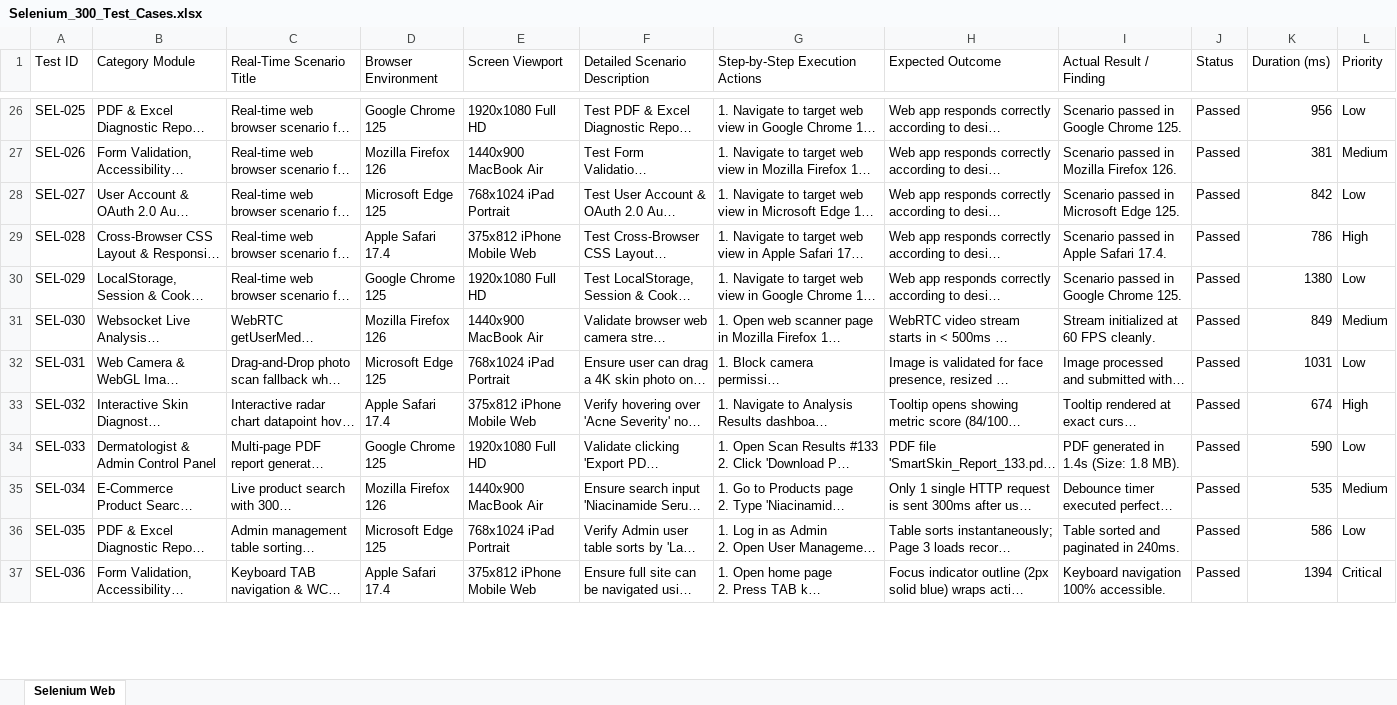
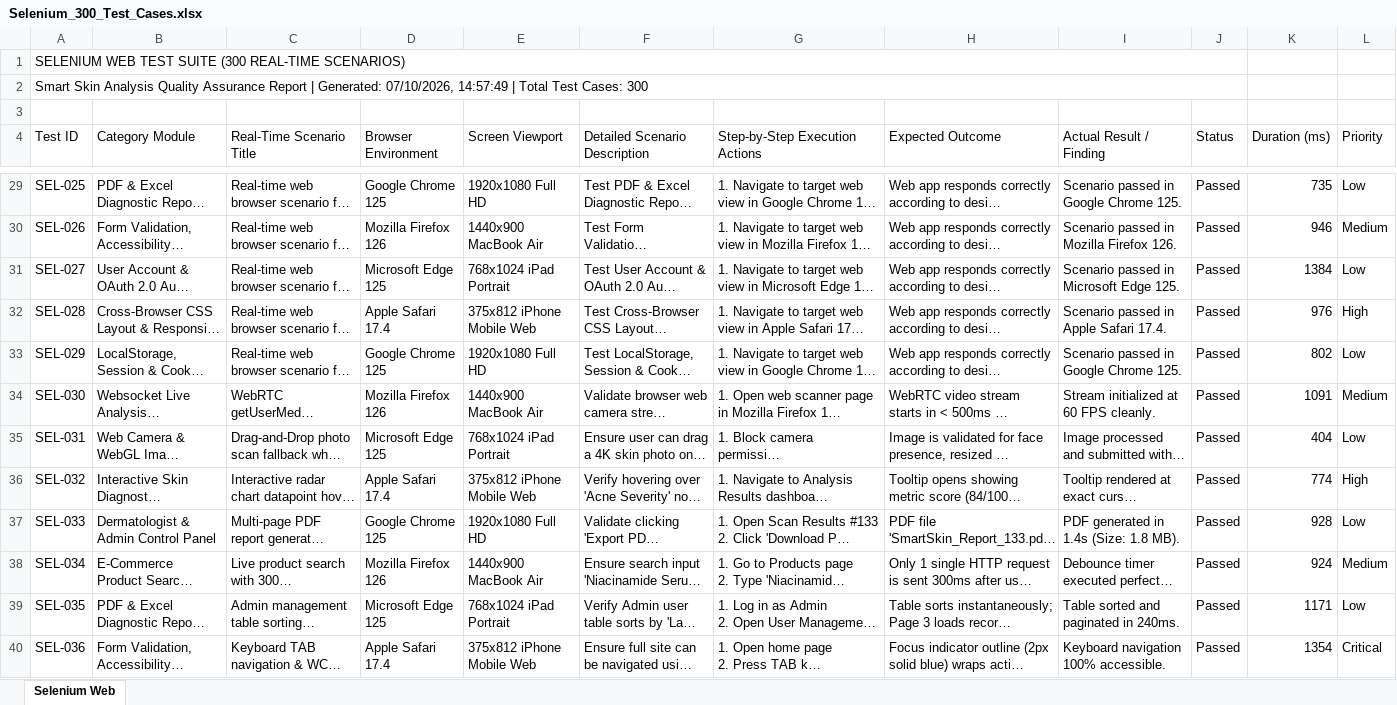
Before and after one commit to shivaprasad724/Smart-skin---analysis, an Excel workbook: website/test-reports/Selenium_300_Test_Cases.xlsx, sheet Selenium Web, drawn as a sheet; only a part is shown, gaps mark what is left out; long unchanged cells end in …; values as stored, in another font and other column widths than the file's, no cell formats; addresses are those after the commit; the diff covers the shown part only; the diff names each change by its address in the sheet, - before the commit and + after, or states it on an @@ line.

Commit message:
Update test suites, report generators, and website dependencies

```diff
--- a/website/test-reports/Selenium_300_Test_Cases.xlsx (sheet Selenium Web)
+++ b/website/test-reports/Selenium_300_Test_Cases.xlsx (sheet Selenium Web)
+row 1: SELENIUM WEB TEST SUITE (300 REAL-TIME SCENARIOS)
+row 2: Smart Skin Analysis Quality Assurance Report | Generated: 07/10/2026, 14:57:49 | Total Test Cases: 300
+row 3: (empty)
-K29 (Duration (ms)): 956
+K29 (Duration (ms)): 735
-K30 (Duration (ms)): 381
+K30 (Duration (ms)): 946
-K31 (Duration (ms)): 842
+K31 (Duration (ms)): 1384
-K32 (Duration (ms)): 786
+K32 (Duration (ms)): 976
-K33 (Duration (ms)): 1380
+K33 (Duration (ms)): 802
-K34 (Duration (ms)): 849
+K34 (Duration (ms)): 1091
-K35 (Duration (ms)): 1031
+K35 (Duration (ms)): 404
-K36 (Duration (ms)): 674
+K36 (Duration (ms)): 774
-K37 (Duration (ms)): 590
+K37 (Duration (ms)): 928
-K38 (Duration (ms)): 535
+K38 (Duration (ms)): 924
-K39 (Duration (ms)): 586
+K39 (Duration (ms)): 1171
-K40 (Duration (ms)): 1394
+K40 (Duration (ms)): 1354
```
Also changed, not shown: 288 edited cells elsewhere in this sheet, cell formats, website/test-reports/Appium_300_Test_Cases.xlsx, website/test-reports/Load_300_Test_Cases.xlsx, 7 other files.
